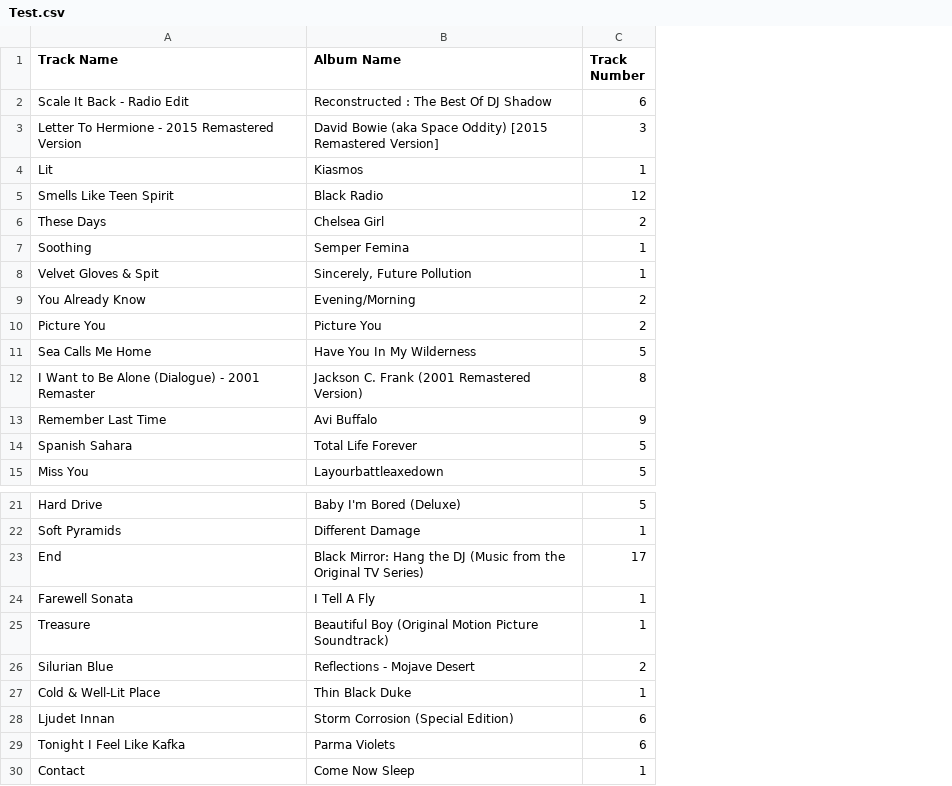
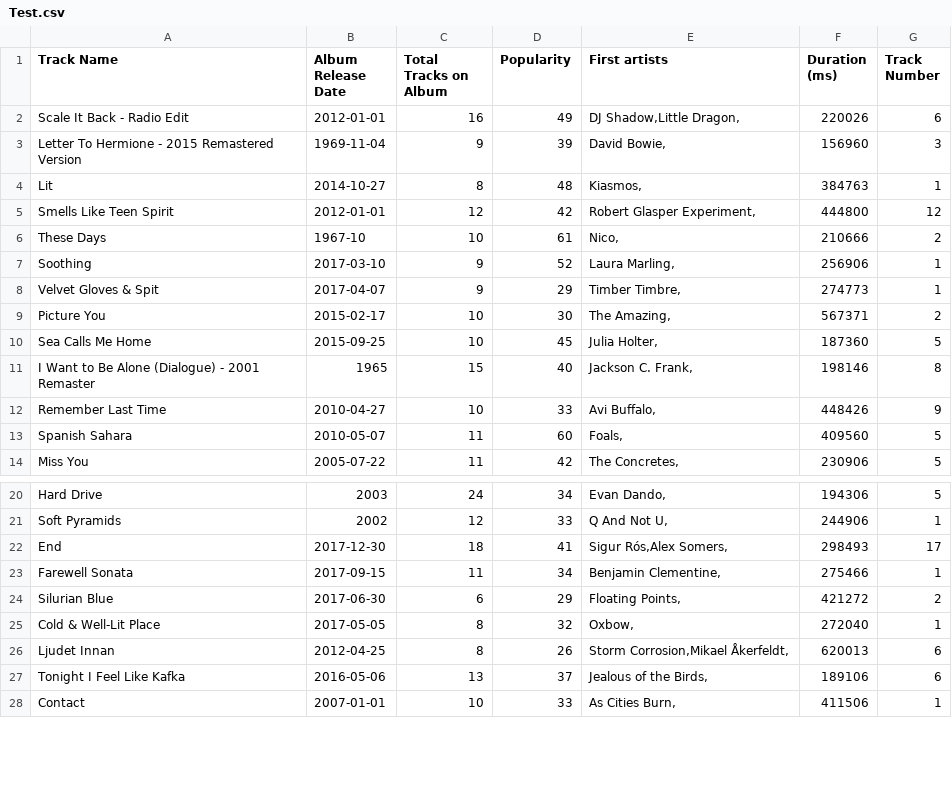
Before and after one commit to anpaskin/Big_Data_Final_Project, a CSV file: Test.csv, drawn as a sheet; only a part is shown, gaps mark what is left out; removed rows and columns are numbered as before the commit, all else as after; the diff names each change by its address in the sheet, - before the commit and + after, or states it on an @@ line.

Commit message:
Write basic track details to csv

```diff
--- a/Test.csv
+++ b/Test.csv
-column B (Album Name), rows 2-8: Reconstructed : The Best Of DJ Shadow | David Bowie (aka Space Oddity) [2015 Remastered Version] | Kiasmos | Black Radio | Chelsea Girl | Semper Femina | Sincerely, Future Pollution; rows 10-15: Picture You | Have You In My Wilderness | Jackson C. Frank (2001 Remastered Version) | Avi Buffalo | Total Life Forever | Layourbattleaxedown; rows 21-24: Baby I'm Bored (Deluxe) | Different Damage | Black Mirror: Hang the DJ (Music from the Original TV Series) | I Tell A Fly; rows 26-30: Reflections - Mojave Desert | Thin Black Duke | Storm Corrosion (Special Edition) | Parma Violets | Come Now Sleep
+column B (Album Release Date), rows 2-14: 2012-01-01 | 1969-11-04 | 2014-10-27 | 2012-01-01 | 1967-10 | 2017-03-10 | 2017-04-07 | 2015-02-17 | 2015-09-25 | 1965 | 2010-04-27 | 2010-05-07 | 2005-07-22; rows 20-28: 2003 | 2002 | 2017-12-30 | 2017-09-15 | 2017-06-30 | 2017-05-05 | 2012-04-25 | 2016-05-06 | 2007-01-01
+column C (Total Tracks on Album), rows 2-14: 16 | 9 | 8 | 12 | 10 | 9 | 9 | 10 | 10 | 15 | 10 | 11 | 11; rows 20-28: 24 | 12 | 18 | 11 | 6 | 8 | 8 | 13 | 10
+column D (Popularity), rows 2-14: 49 | 39 | 48 | 42 | 61 | 52 | 29 | 30 | 45 | 40 | 33 | 60 | 42; rows 20-28: 34 | 33 | 41 | 34 | 29 | 32 | 26 | 37 | 33
+column E (First artists), rows 2-14: DJ Shadow,Little Dragon, | David Bowie, | Kiasmos, | Robert Glasper Experiment, | Nico, | Laura Marling, | Timber Timbre, | The Amazing, | Julia Holter, | Jackson C. Frank, | Avi Buffalo, | Foals, | The Concretes,; rows 20-28: Evan Dando, | Q And Not U, | Sigur Rós,Alex Somers, | Benjamin Clementine, | Floating Points, | Oxbow, | Storm Corrosion,Mikael Åkerfeldt, | Jealous of the Birds, | As Cities Burn,
+column F (Duration (ms)), rows 2-14: 220026 | 156960 | 384763 | 444800 | 210666 | 256906 | 274773 | 567371 | 187360 | 198146 | 448426 | 409560 | 230906; rows 20-28: 194306 | 244906 | 298493 | 275466 | 421272 | 272040 | 620013 | 189106 | 411506
-row 9: You Already Know | Evening/Morning | 2
-row 25: Treasure | Beautiful Boy (Original Motion Picture Soundtrack) | 1
```
Also changed, not shown: 2 other files.
